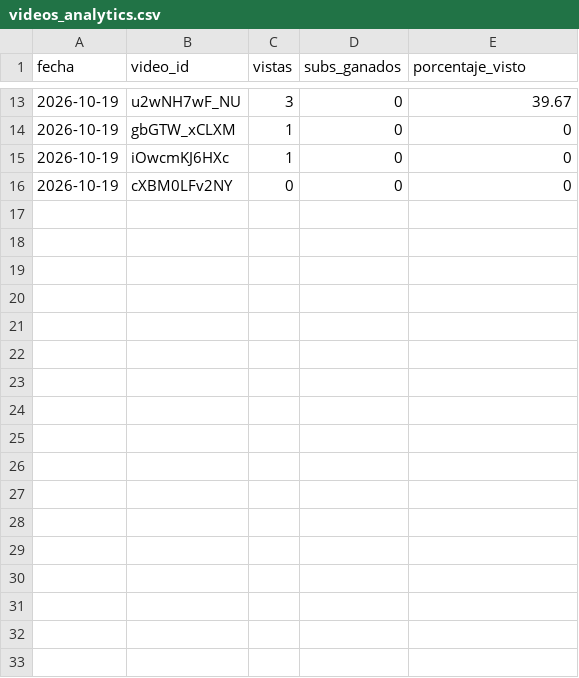
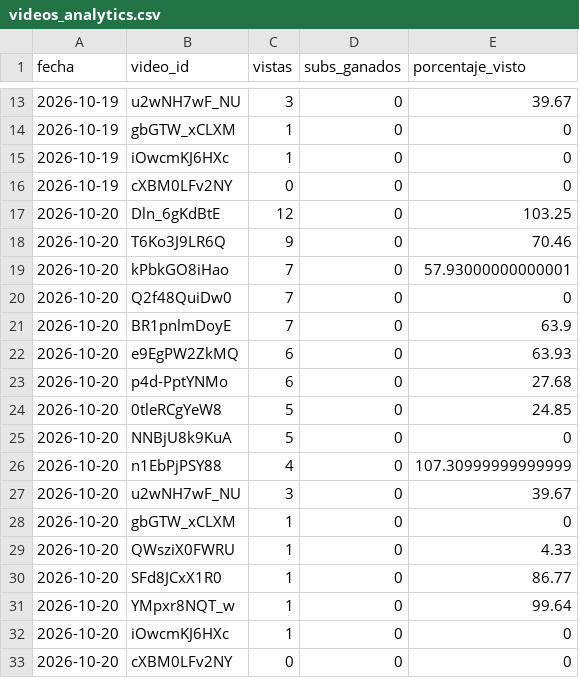
Before and after one commit to C4RR0/canalia-cienciaespacio, a CSV file: metricas_en/videos_analytics.csv, drawn as a sheet; only a part is shown, gaps mark what is left out; the diff names each change by its address in the sheet, - before the commit and + after, or states it on an @@ line.

```diff
--- a/metricas_en/videos_analytics.csv
+++ b/metricas_en/videos_analytics.csv
+row 17: 2026-10-20 | Dln_6gKdBtE | 12 | 0 | 103.25
+row 18: 2026-10-20 | T6Ko3J9LR6Q | 9 | 0 | 70.46
+row 19: 2026-10-20 | kPbkGO8iHao | 7 | 0 | 57.93000000000001
+row 20: 2026-10-20 | Q2f48QuiDw0 | 7 | 0 | 0
+row 21: 2026-10-20 | BR1pnlmDoyE | 7 | 0 | 63.9
+row 22: 2026-10-20 | e9EgPW2ZkMQ | 6 | 0 | 63.93
+row 23: 2026-10-20 | p4d-PptYNMo | 6 | 0 | 27.68
+row 24: 2026-10-20 | 0tleRCgYeW8 | 5 | 0 | 24.85
+row 25: 2026-10-20 | NNBjU8k9KuA | 5 | 0 | 0
+row 26: 2026-10-20 | n1EbPjPSY88 | 4 | 0 | 107.30999999999999
+row 27: 2026-10-20 | u2wNH7wF_NU | 3 | 0 | 39.67
+row 28: 2026-10-20 | gbGTW_xCLXM | 1 | 0 | 0
+row 29: 2026-10-20 | QWsziX0FWRU | 1 | 0 | 4.33
+row 30: 2026-10-20 | SFd8JCxX1R0 | 1 | 0 | 86.77
+row 31: 2026-10-20 | YMpxr8NQT_w | 1 | 0 | 99.64
+row 32: 2026-10-20 | iOwcmKJ6HXc | 1 | 0 | 0
+row 33: 2026-10-20 | cXBM0LFv2NY | 0 | 0 | 0
```
Also changed, not shown: metricas/canal.csv, metricas/videos_enganche.csv, 5 other files.
